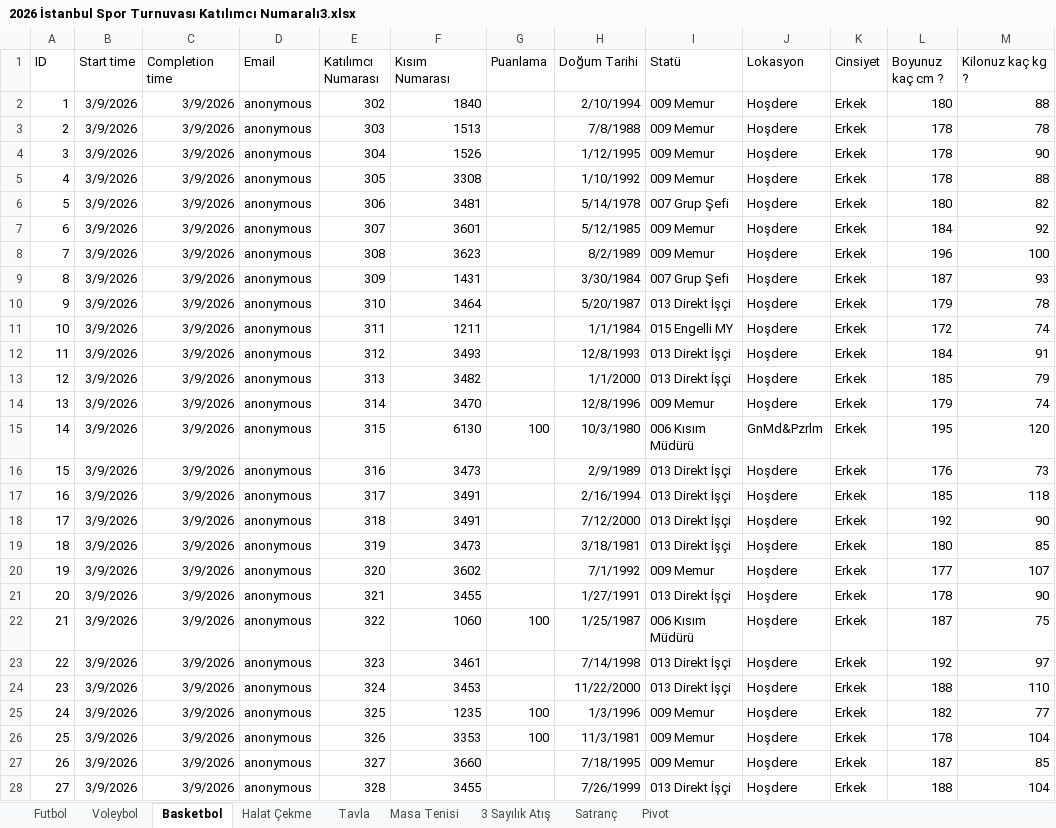
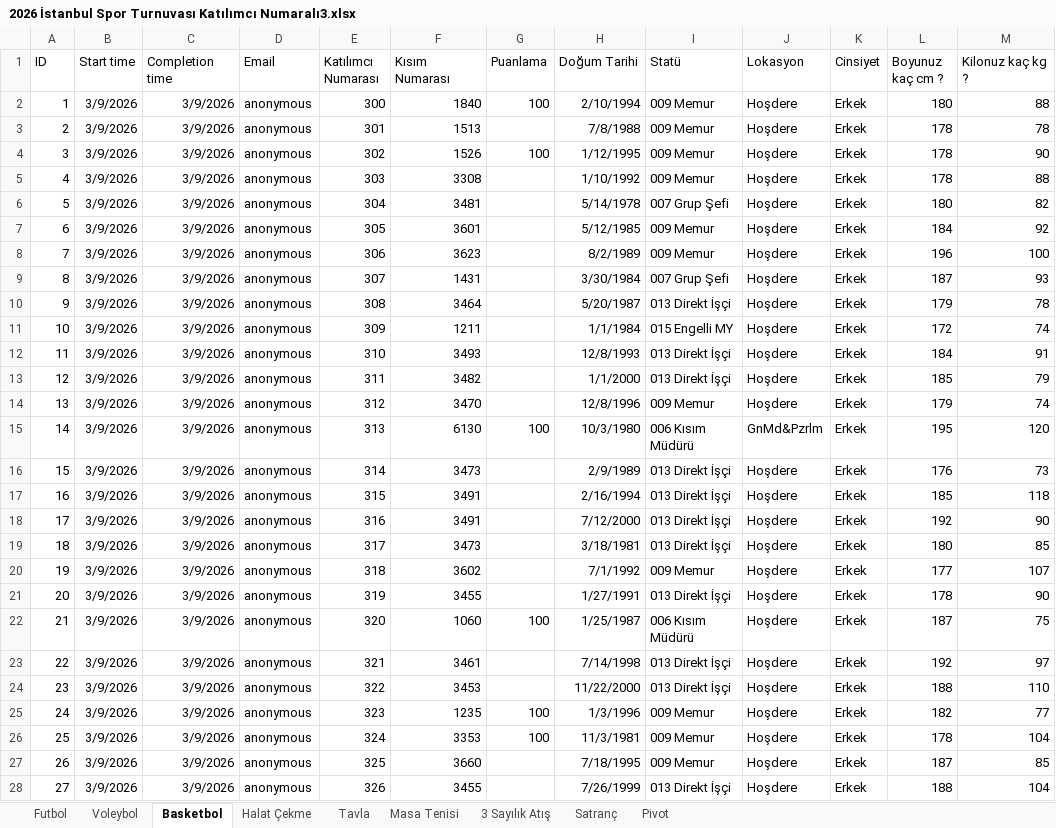
Before and after one commit to yildizemre/mbamerso, an Excel workbook: public/2026 İstanbul Spor Turnuvası Katılımcı Numaralı3.xlsx, sheet Basketbol, drawn as a sheet; only a part is shown; values as stored, in another font and other column widths than the file's, no borders; the diff covers the shown part only; the diff names each change by its address in the sheet, - before the commit and + after, or states it on an @@ line.

```diff
--- a/public/2026 İstanbul Spor Turnuvası Katılımcı Numaralı3.xlsx (sheet Basketbol)
+++ b/public/2026 İstanbul Spor Turnuvası Katılımcı Numaralı3.xlsx (sheet Basketbol)
-E2 (Katılımcı Numarası): 302
+E2 (Katılımcı Numarası): 300
-G2 (Puanlama): (empty)
+G2 (Puanlama): 100
-E3 (Katılımcı Numarası): 303
+E3 (Katılımcı Numarası): 301
-E4 (Katılımcı Numarası): 304
+E4 (Katılımcı Numarası): 302
-G4 (Puanlama): (empty)
+G4 (Puanlama): 100
-E5 (Katılımcı Numarası): 305
+E5 (Katılımcı Numarası): 303
-E6 (Katılımcı Numarası): 306
+E6 (Katılımcı Numarası): 304
-E7 (Katılımcı Numarası): 307
+E7 (Katılımcı Numarası): 305
-E8 (Katılımcı Numarası): 308
+E8 (Katılımcı Numarası): 306
-E9 (Katılımcı Numarası): 309
+E9 (Katılımcı Numarası): 307
-E10 (Katılımcı Numarası): 310
+E10 (Katılımcı Numarası): 308
-E11 (Katılımcı Numarası): 311
+E11 (Katılımcı Numarası): 309
-E12 (Katılımcı Numarası): 312
+E12 (Katılımcı Numarası): 310
-E13 (Katılımcı Numarası): 313
+E13 (Katılımcı Numarası): 311
-E14 (Katılımcı Numarası): 314
+E14 (Katılımcı Numarası): 312
-E15 (Katılımcı Numarası): 315
+E15 (Katılımcı Numarası): 313
-E16 (Katılımcı Numarası): 316
+E16 (Katılımcı Numarası): 314
-E17 (Katılımcı Numarası): 317
+E17 (Katılımcı Numarası): 315
-E18 (Katılımcı Numarası): 318
+E18 (Katılımcı Numarası): 316
-E19 (Katılımcı Numarası): 319
+E19 (Katılımcı Numarası): 317
-E20 (Katılımcı Numarası): 320
+E20 (Katılımcı Numarası): 318
-E21 (Katılımcı Numarası): 321
+E21 (Katılımcı Numarası): 319
-E22 (Katılımcı Numarası): 322
+E22 (Katılımcı Numarası): 320
-E23 (Katılımcı Numarası): 323
+E23 (Katılımcı Numarası): 321
-E24 (Katılımcı Numarası): 324
+E24 (Katılımcı Numarası): 322
-E25 (Katılımcı Numarası): 325
+E25 (Katılımcı Numarası): 323
-E26 (Katılımcı Numarası): 326
+E26 (Katılımcı Numarası): 324
-E27 (Katılımcı Numarası): 327
+E27 (Katılımcı Numarası): 325
-E28 (Katılımcı Numarası): 328
+E28 (Katılımcı Numarası): 326
```
Also changed, not shown: 1 removed row and 25 edited cells elsewhere in this sheet, sheet Futbol, sheet Tavla, sheet 3 Sayılık Atış, sheet Halat Çekme, sheet Voleybol, sheet Masa Tenisi, 1 more sheet, 6 other files.
